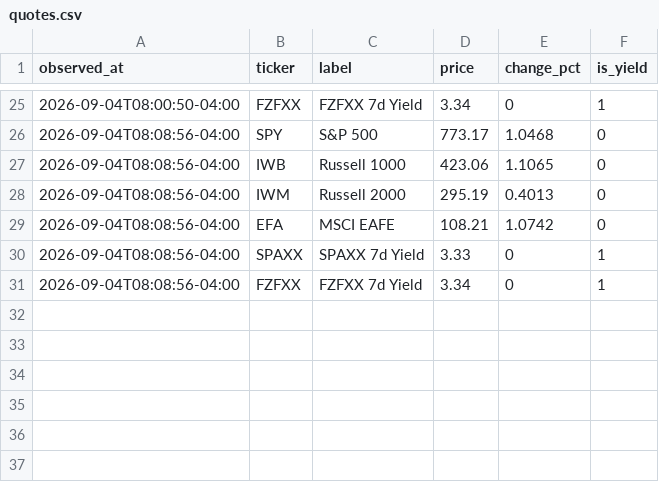
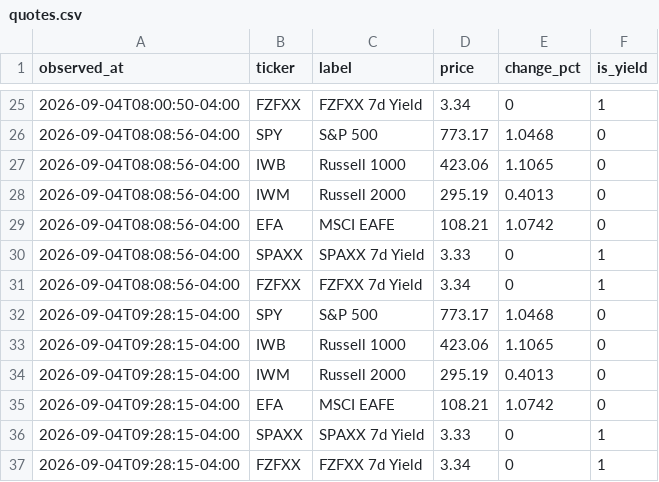
Before and after one commit to CTLSmith5689/daily-intelligence-brief, a CSV file: data/quotes.csv, drawn as a sheet; only a part is shown, gaps mark what is left out.

```diff
--- a/data/quotes.csv
+++ b/data/quotes.csv
@@ -31 +31,7 @@ observed_at,ticker,label,price,change_pct,is_yield
 2026-09-04T08:08:56-04:00,FZFXX,FZFXX 7d Yield,3.34,0,1
+2026-09-04T09:28:15-04:00,SPY,S&P 500,773.17,1.0468,0
+2026-09-04T09:28:15-04:00,IWB,Russell 1000,423.06,1.1065,0
+2026-09-04T09:28:15-04:00,IWM,Russell 2000,295.19,0.4013,0
+2026-09-04T09:28:15-04:00,EFA,MSCI EAFE,108.21,1.0742,0
+2026-09-04T09:28:15-04:00,SPAXX,SPAXX 7d Yield,3.33,0,1
+2026-09-04T09:28:15-04:00,FZFXX,FZFXX 7d Yield,3.34,0,1
```
Also changed, not shown: 1 other file.
